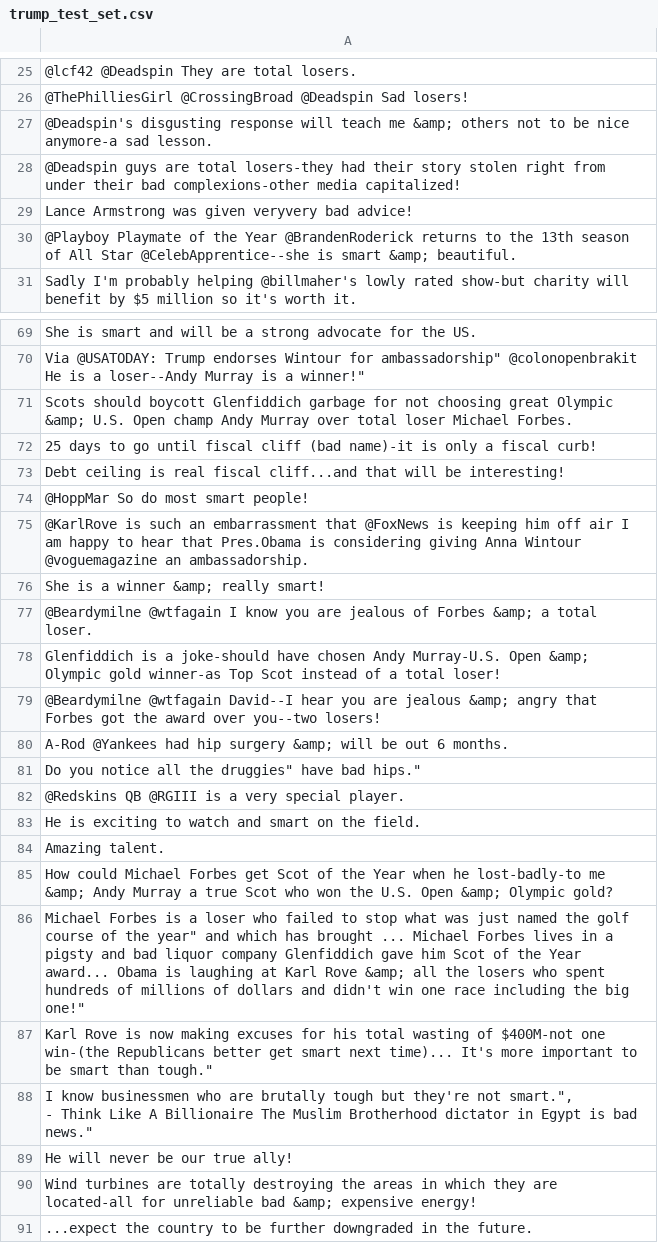
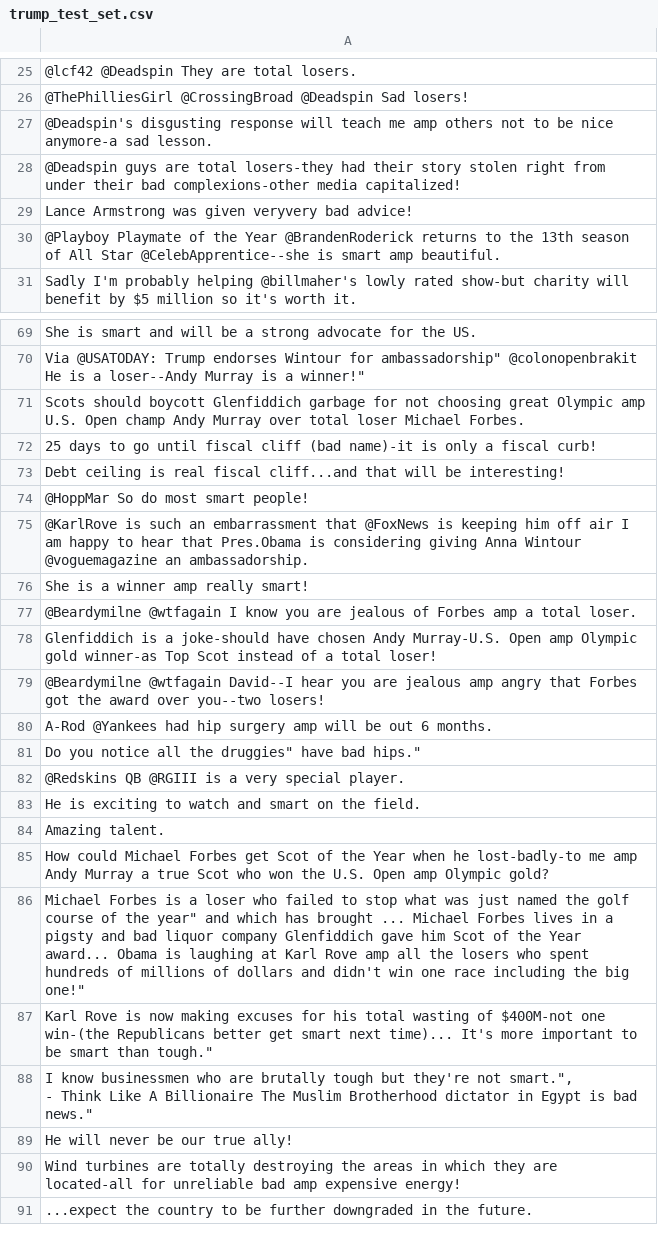
Before and after one commit to cfifty/quotationGeneration, a CSV file: bi:trigram/data/trump_test_set.csv, drawn as a sheet; only a part is shown, gaps mark what is left out; the diff covers the shown part only.

```diff
--- a/bi:trigram/data/trump_test_set.csv
+++ b/bi:trigram/data/trump_test_set.csv
@@ -26,6 +26,6 @@
 "@ThePhilliesGirl @CrossingBroad @Deadspin  Sad losers!",
-"@Deadspin's disgusting response will teach me &amp; others not to be nice anymore-a sad lesson.",
+"@Deadspin's disgusting response will teach me amp others not to be nice anymore-a sad lesson.",
 "@Deadspin guys are total losers-they had their story stolen right from under their bad complexions-other media capitalized!",
 "Lance Armstrong was given veryvery bad advice!",
-"@Playboy Playmate of the Year @BrandenRoderick returns to the 13th season of All Star @CelebApprentice--she is smart &amp; beautiful.",
+"@Playboy Playmate of the Year @BrandenRoderick returns to the 13th season of All Star @CelebApprentice--she is smart amp beautiful.",
 "Sadly I'm probably helping @billmaher's lowly rated show-but charity will benefit by $5 million so it's worth it.",
@@ -70,3 +70,3 @@
 "Via @USATODAY: "Trump endorses Wintour for ambassadorship" @colonopenbrakit  He is a loser--Andy Murray is a winner!",
-"Scots should boycott Glenfiddich garbage for not choosing great Olympic &amp; U.S. Open champ Andy Murray over total loser Michael Forbes.",
+"Scots should boycott Glenfiddich garbage for not choosing great Olympic amp U.S. Open champ Andy Murray over total loser Michael Forbes.",
 "25 days to go until fiscal cliff (bad name)-it is only a fiscal curb!",
@@ -75,7 +75,7 @@
 "@KarlRove is such an embarrassment that @FoxNews is keeping him off air I am happy to hear that Pres.Obama is considering giving Anna Wintour @voguemagazine an ambassadorship.",
-"She is a winner &amp; really smart!",
-"@Beardymilne @wtfagain I know you are jealous of Forbes &amp; a total loser.",
-"Glenfiddich is a joke-should have chosen Andy Murray-U.S. Open &amp; Olympic gold winner-as Top Scot instead of a total loser!",
-"@Beardymilne @wtfagain David--I hear you are jealous &amp; angry that Forbes got the award over you--two losers!",
-"A-Rod @Yankees had hip surgery &amp; will be out 6 months.",
+"She is a winner amp really smart!",
+"@Beardymilne @wtfagain I know you are jealous of Forbes amp a total loser.",
+"Glenfiddich is a joke-should have chosen Andy Murray-U.S. Open amp Olympic gold winner-as Top Scot instead of a total loser!",
+"@Beardymilne @wtfagain David--I hear you are jealous amp angry that Forbes got the award over you--two losers!",
+"A-Rod @Yankees had hip surgery amp will be out 6 months.",
 "Do you notice all the "druggies" have bad hips.",
@@ -84,4 +84,4 @@
 "Amazing talent.",
-"How could Michael Forbes get Scot of the Year when he lost-badly-to me &amp; Andy Murray a true Scot who won the U.S. Open &amp; Olympic gold?",
-"Michael Forbes is a loser who failed to stop what was just named "the golf course of the year" and which has brought ... Michael Forbes lives in a pigsty and bad liquor company Glenfiddich gave him Scot of the Year award... Obama is laughing at Karl Rove &amp; all the losers who spent hundreds of millions of dollars and didn't win one race including the big one!",
+"How could Michael Forbes get Scot of the Year when he lost-badly-to me amp Andy Murray a true Scot who won the U.S. Open amp Olympic gold?",
+"Michael Forbes is a loser who failed to stop what was just named "the golf course of the year" and which has brought ... Michael Forbes lives in a pigsty and bad liquor company Glenfiddich gave him Scot of the Year award... Obama is laughing at Karl Rove amp all the losers who spent hundreds of millions of dollars and didn't win one race including the big one!",
 "Karl Rove is now making excuses for his total wasting of $400M-not one win-(the Republicans better get smart next time)... "It's more important to be smart than tough.",
@@ -90,3 +90,3 @@
 "He will never be our true ally!",
-"Wind turbines are totally destroying the areas in which they are located-all for unreliable bad &amp; expensive energy!",
+"Wind turbines are totally destroying the areas in which they are located-all for unreliable bad amp expensive energy!",
 "...expect the country to be further downgraded in the future.",
```
Also changed, not shown: 12 edited cells elsewhere in this file, 1 other file.
